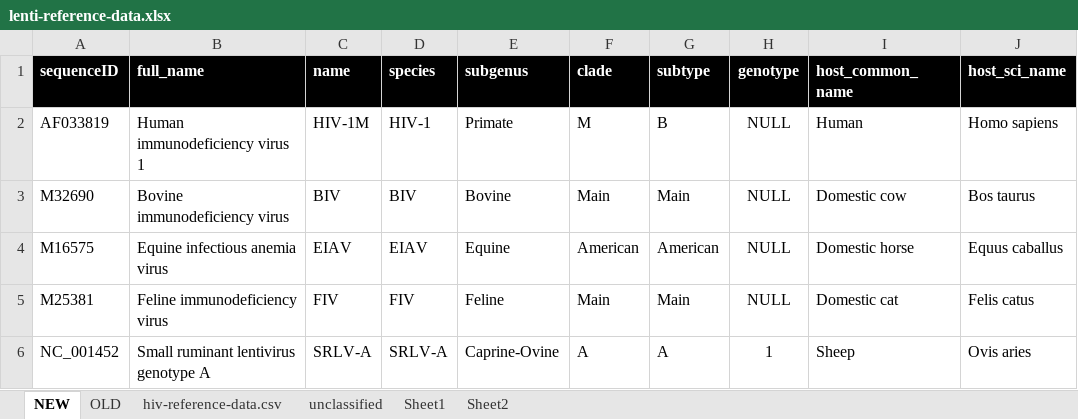
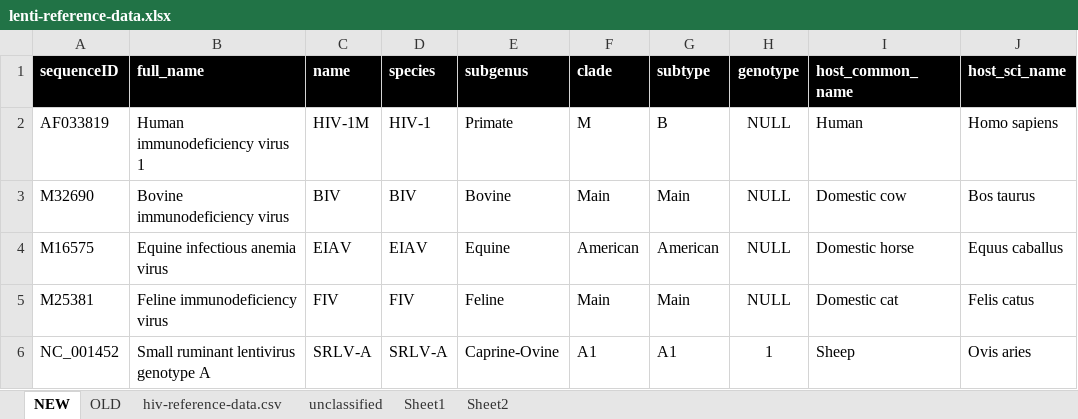
Before and after one commit to giffordlabcvr/Lentivirus-GLUE, an Excel workbook: tabular/core/lenti-reference-data.xlsx, sheet NEW, drawn as a sheet; only a part is shown; values as stored, in another font and other column widths than the file's, no borders; the diff names each change by its address in the sheet, - before the commit and + after, or states it on an @@ line.

```diff
--- a/tabular/core/lenti-reference-data.xlsx (sheet NEW)
+++ b/tabular/core/lenti-reference-data.xlsx (sheet NEW)
-F6 (clade): A
+F6 (clade): A1
-G6 (subtype): A
+G6 (subtype): A1
```
Also changed, not shown: tabular/extension/srlv-curated.xlsx, 7 other files.
